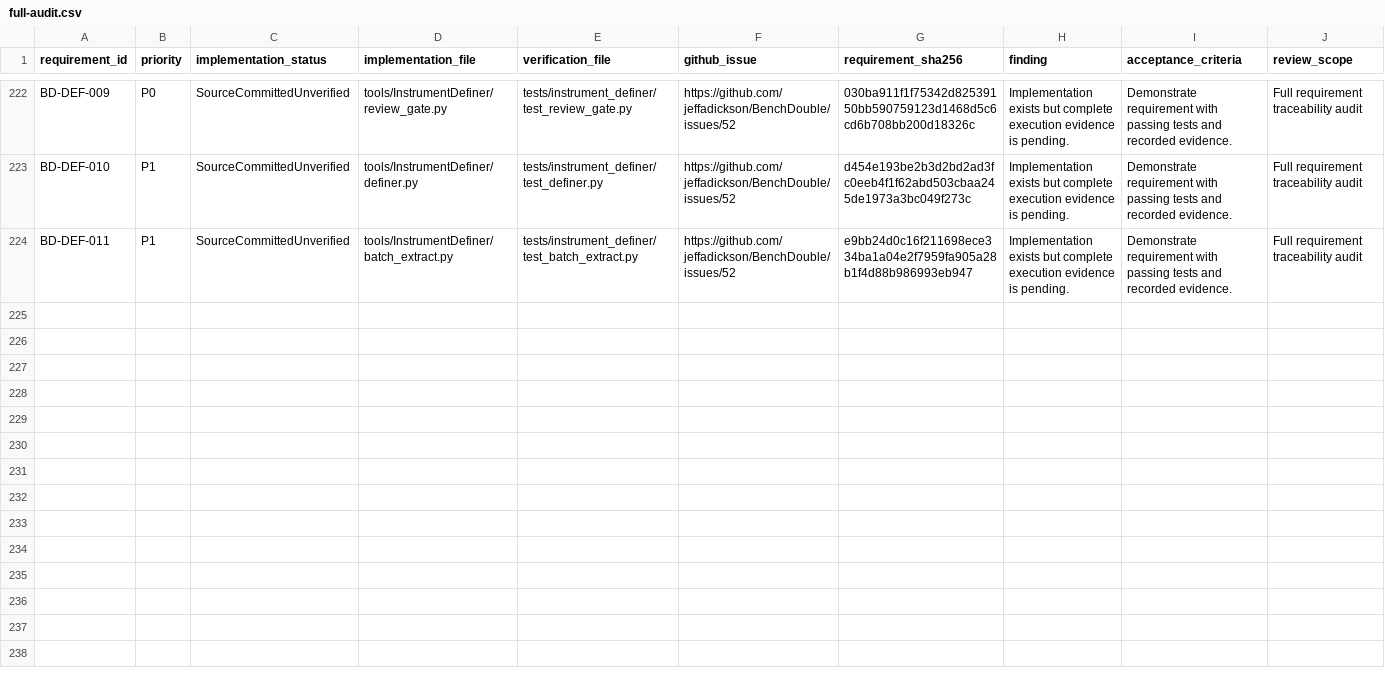
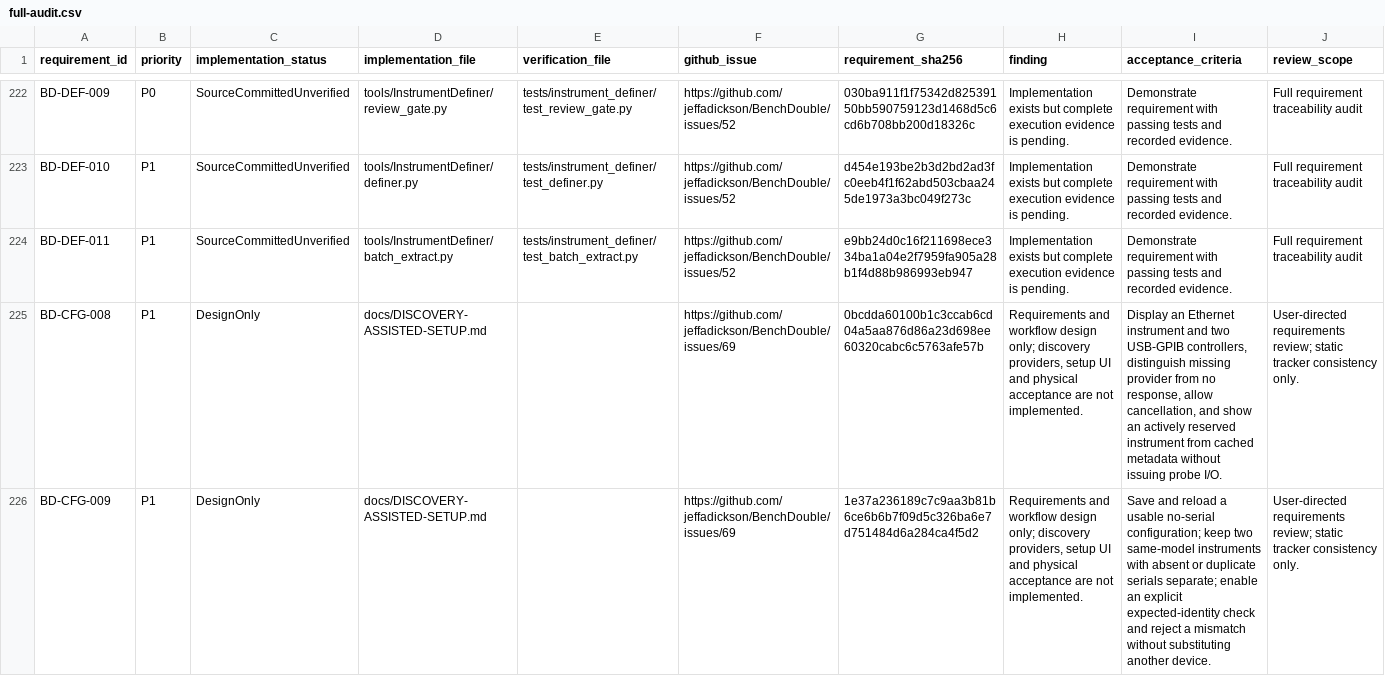
Before and after one commit to jeffadickson/BenchForge, a CSV file: requirements/full-audit.csv, drawn as a sheet; only a part is shown, gaps mark what is left out; the diff covers the shown part only; the diff names each change by its address in the sheet, - before the commit and + after, or states it on an @@ line.

Commit message:
docs(requirements): specify discovery-assisted bench setup with optional serials [skip ci]

```diff
--- a/requirements/full-audit.csv
+++ b/requirements/full-audit.csv
+row 225: BD-CFG-008 | P1 | DesignOnly | docs/DISCOVERY-ASSISTED-SETUP.md |  | https://github.com/jeffadickson/BenchDouble/issues/69 | 0bcdda60100b1c3ccab6cd04a5aa876d86a23d698ee60320cabc6c5763afe57b | Requirements and workflow design only; discovery providers, setup UI and physical acceptance are not implemented. | Display an Ethernet instrument and two USB-GPIB controllers, distinguish missing provider from no response, allow cancellation, and show an actively reserved instrument from cached metadata without issuing probe I/O. | User-directed requirements review; static tracker consistency only.
+row 226: BD-CFG-009 | P1 | DesignOnly | docs/DISCOVERY-ASSISTED-SETUP.md |  | https://github.com/jeffadickson/BenchDouble/issues/69 | 1e37a236189c7c9aa3b81b6ce6b6b7f09d5c326ba6e7d751484d6a284ca4f5d2 | Requirements and workflow design only; discovery providers, setup UI and physical acceptance are not implemented. | Save and reload a usable no-serial configuration; keep two same-model instruments with absent or duplicate serials separate; enable an explicit expected-identity check and reject a mismatch without substituting another device. | User-directed requirements review; static tracker consistency only.
```
Also changed, not shown: 3 added rows and 3 edited cells elsewhere in this file, requirements/traceability.csv, 4 other files.
